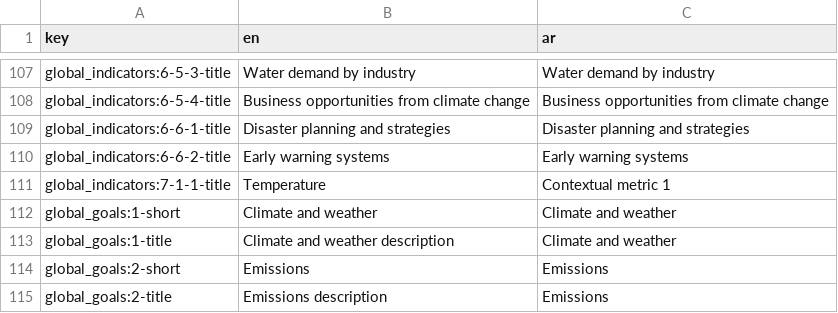
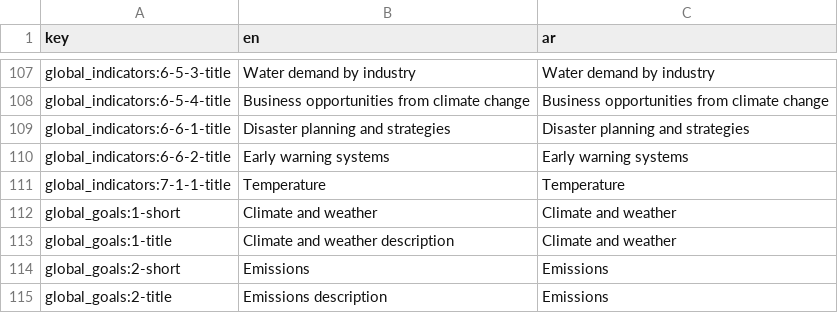
Before and after one commit to Norric1Admin/open-climate-translations, a CSV file: sdg-translations-ar.csv, drawn as a sheet; only a part is shown, gaps mark what is left out.

```diff
--- a/sdg-translations-ar.csv
+++ b/sdg-translations-ar.csv
@@ -110,3 +110,3 @@ global_indicators:6-6-1-title,Disaster planning and strategies,Disaster planning
 global_indicators:6-6-2-title,Early warning systems,Early warning systems
-global_indicators:7-1-1-title,Temperature,Contextual metric 1
+global_indicators:7-1-1-title,Temperature,Temperature
 global_goals:1-short,Climate and weather,Climate and weather
```
Also changed, not shown: 1 other file.
